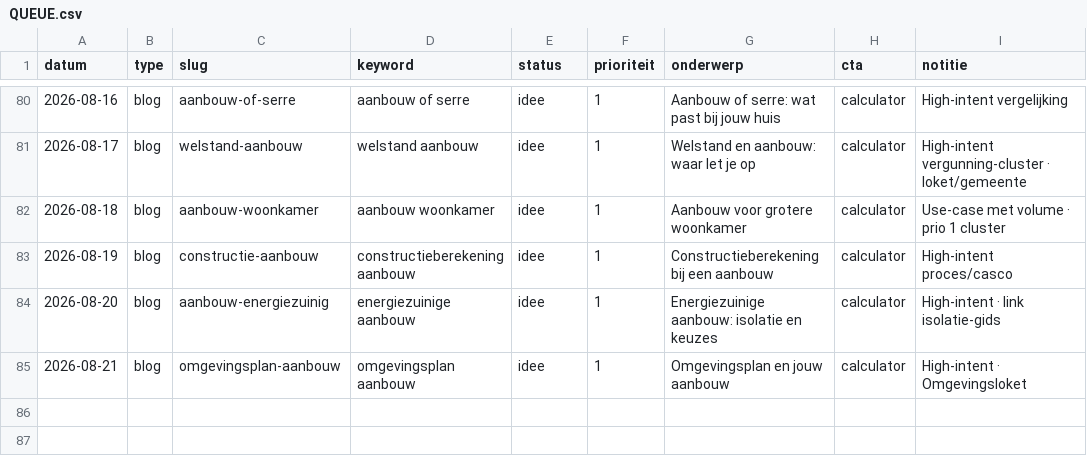
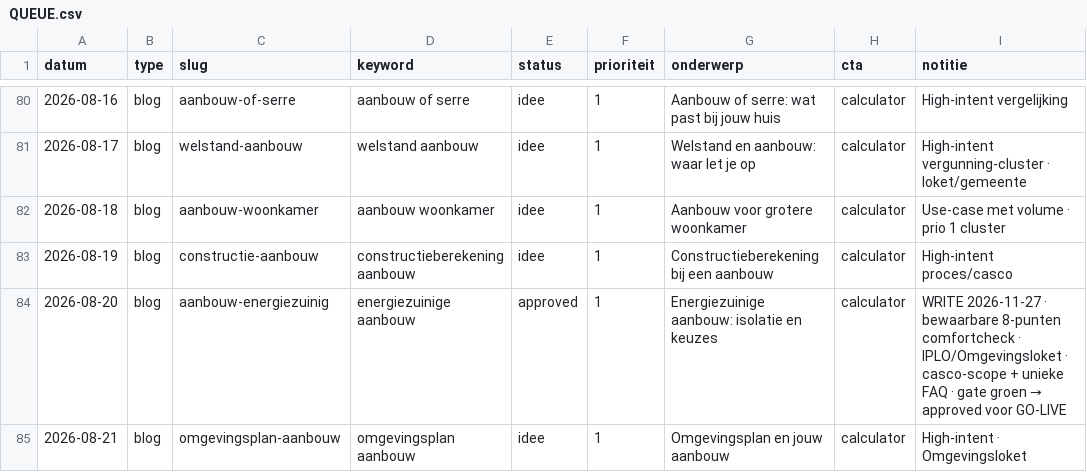
Before and after one commit to Koenpenha/aanbouwdirect-web, a CSV file: _seo/QUEUE.csv, drawn as a sheet; only a part is shown, gaps mark what is left out.

```diff
--- a/_seo/QUEUE.csv
+++ b/_seo/QUEUE.csv
@@ -83,3 +83,3 @@ datum,type,slug,keyword,status,prioriteit,onderwerp,cta,notitie
 2026-08-19,blog,constructie-aanbouw,constructieberekening aanbouw,idee,1,Constructieberekening bij een aanbouw,calculator,High-intent proces/casco
-2026-08-20,blog,aanbouw-energiezuinig,energiezuinige aanbouw,idee,1,Energiezuinige aanbouw: isolatie en keuzes,calculator,High-intent · link isolatie-gids
+2026-08-20,blog,aanbouw-energiezuinig,energiezuinige aanbouw,approved,1,Energiezuinige aanbouw: isolatie en keuzes,calculator,WRITE 2026-11-27 · bewaarbare 8-punten comfortcheck · IPLO/Omgevingsloket · casco-scope + unieke FAQ · gate groen → approved voor GO-LIVE
 2026-08-21,blog,omgevingsplan-aanbouw,omgevingsplan aanbouw,idee,1,Omgevingsplan en jouw aanbouw,calculator,High-intent · Omgevingsloket
```
Also changed, not shown: 3 other files.
